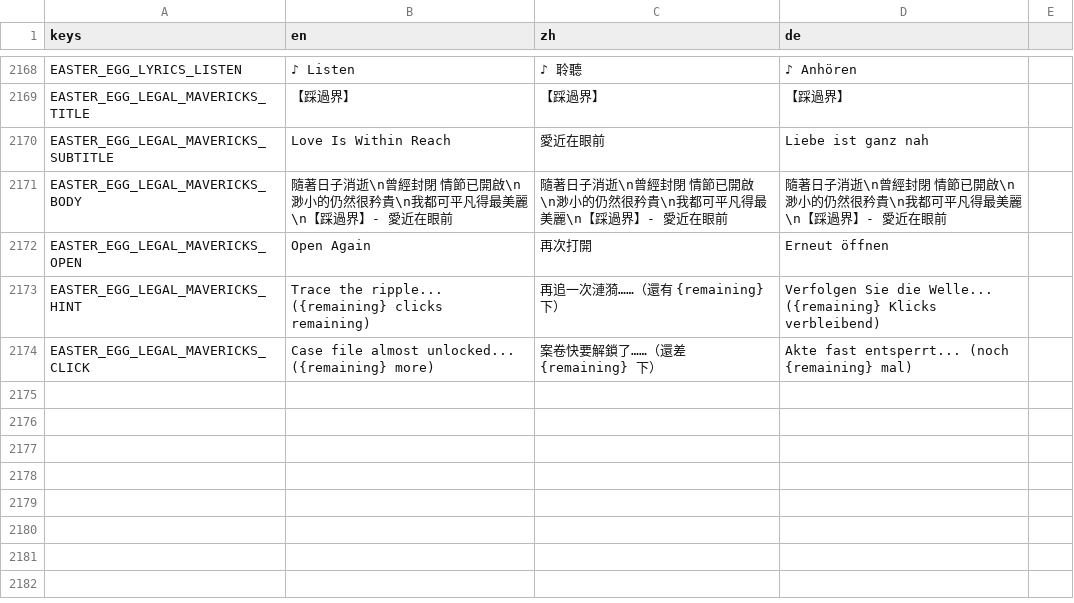
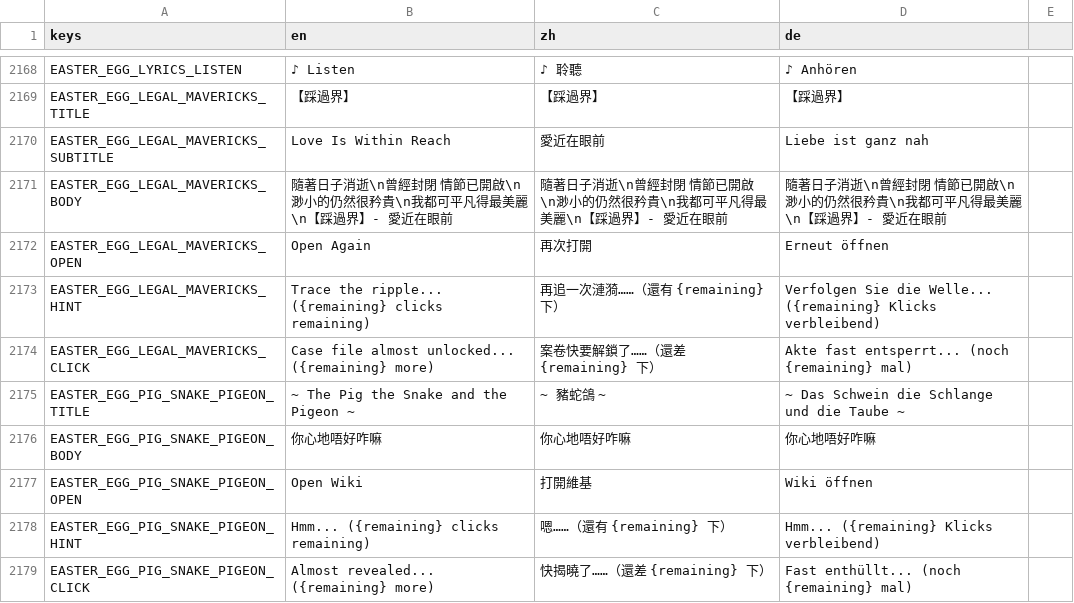
Before and after one commit to dunlaw/Individual-Project, a CSV file: 1.Codebase/localization/gda1_translations.csv, drawn as a sheet; only a part is shown, gaps mark what is left out.

```diff
--- a/1.Codebase/localization/gda1_translations.csv
+++ b/1.Codebase/localization/gda1_translations.csv
@@ -2670 +2670,6 @@ EASTER_EGG_LEGAL_MAVERICKS_HINT,"Trace the ripple... ({remaining} clicks remaini
 EASTER_EGG_LEGAL_MAVERICKS_CLICK,"Case file almost unlocked... ({remaining} more)","案卷快要解鎖了……（還差 {remaining} 下）","Akte fast entsperrt... (noch {remaining} mal)"
+EASTER_EGG_PIG_SNAKE_PIGEON_TITLE,~ The Pig the Snake and the Pigeon ~,~ 豬蛇鴿 ~,~ Das Schwein die Schlange und die Taube ~
+EASTER_EGG_PIG_SNAKE_PIGEON_BODY,你心地唔好咋嘛,你心地唔好咋嘛,你心地唔好咋嘛
+EASTER_EGG_PIG_SNAKE_PIGEON_OPEN,Open Wiki,打開維基,Wiki öffnen
+EASTER_EGG_PIG_SNAKE_PIGEON_HINT,"Hmm... ({remaining} clicks remaining)","嗯……（還有 {remaining} 下）","Hmm... ({remaining} Klicks verbleibend)"
+EASTER_EGG_PIG_SNAKE_PIGEON_CLICK,"Almost revealed... ({remaining} more)","快揭曉了……（還差 {remaining} 下）","Fast enthüllt... (noch {remaining} mal)"
```
Also changed, not shown: 3 other files.
